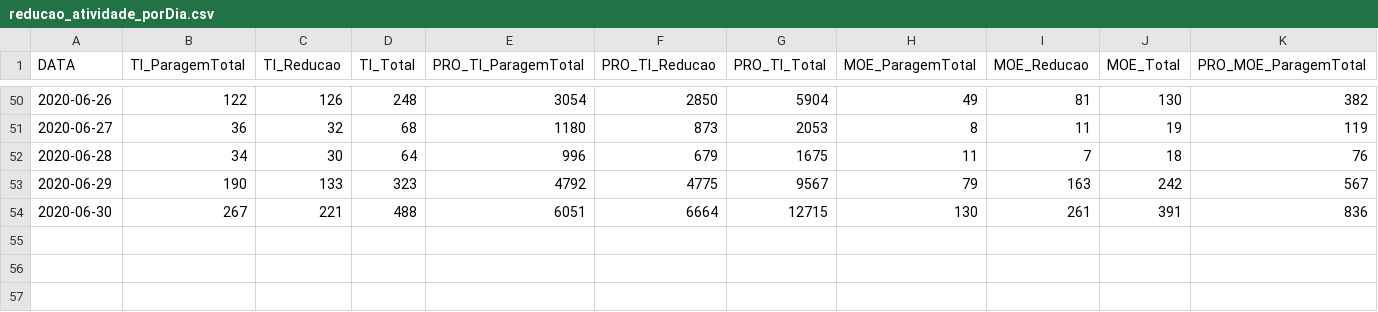
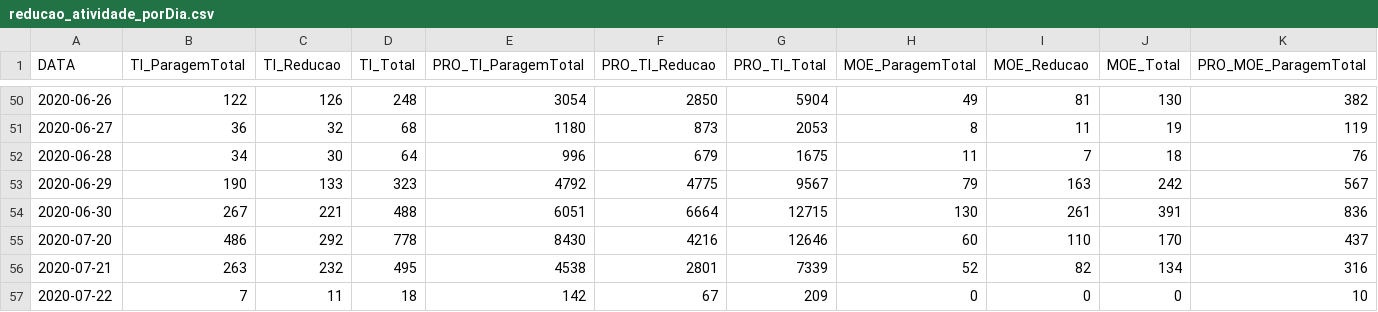
Before and after one commit to dssg-pt/dados-MTSSS, a CSV file: dataframes/reducao_atividade_porDia.csv, drawn as a sheet; only a part is shown, gaps mark what is left out; rows hold the shown columns only; the diff names each change by its address in the sheet, - before the commit and + after, or states it on an @@ line.

```diff
--- a/dataframes/reducao_atividade_porDia.csv
+++ b/dataframes/reducao_atividade_porDia.csv
+row 55: 2020-07-20 | 486 | 292 | 778 | 8430 | 4216 | 12646 | 60 | 110 | 170 | 437
+row 56: 2020-07-21 | 263 | 232 | 495 | 4538 | 2801 | 7339 | 52 | 82 | 134 | 316
+row 57: 2020-07-22 | 7 | 11 | 18 | 142 | 67 | 209 | 0 | 0 | 0 | 10
```
Also changed, not shown: dataframes/reducao_atividade_bydistrict_historicalData.csv, dataframes/reducao_atividade_bysex_historicalData.csv, 5 other files.
